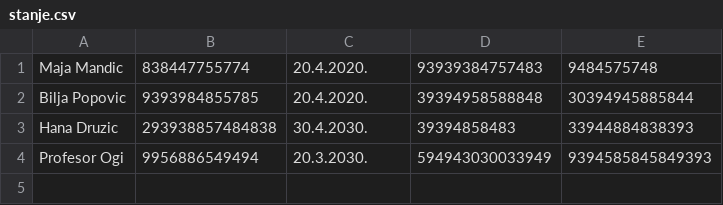
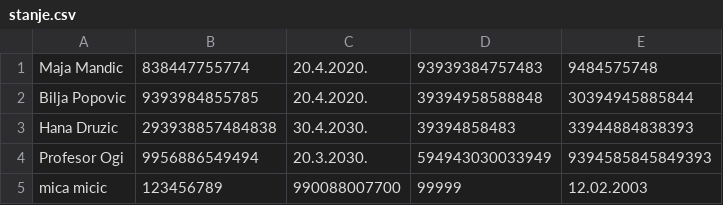
Before and after one commit to maja-mushroom/Py-workout, a CSV file: banka/stanje.csv, drawn as a sheet; the diff names each change by its address in the sheet, - before the commit and + after, or states it on an @@ line.

```diff
--- a/banka/stanje.csv
+++ b/banka/stanje.csv
+row 5: mica micic | 123456789 | 990088007700 | 99999 | 12.02.2003
```
Also changed, not shown: 2 other files.
